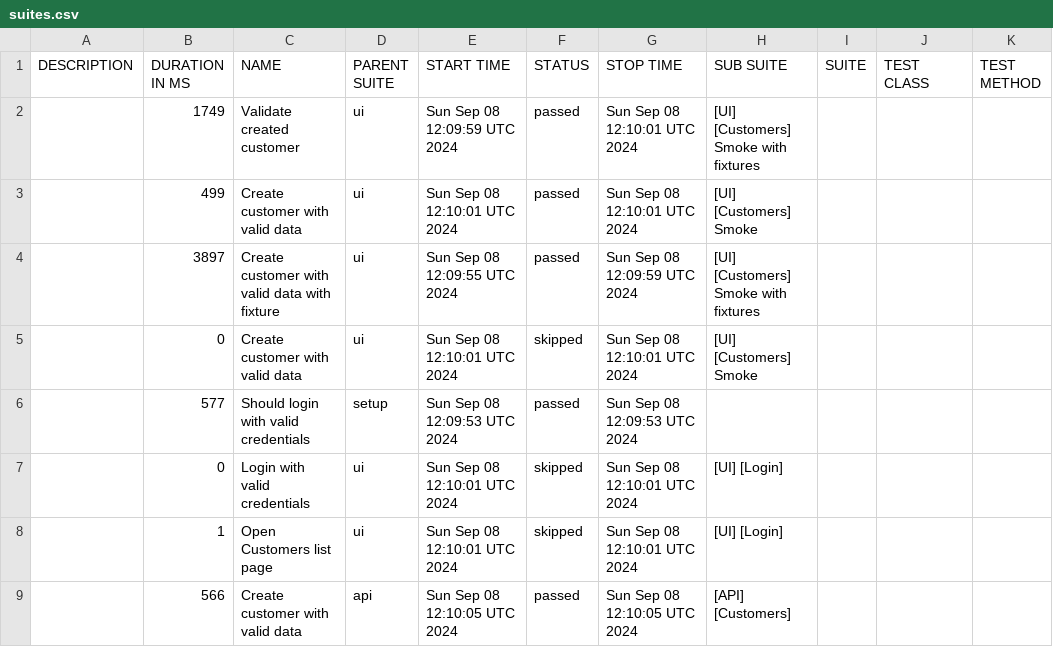
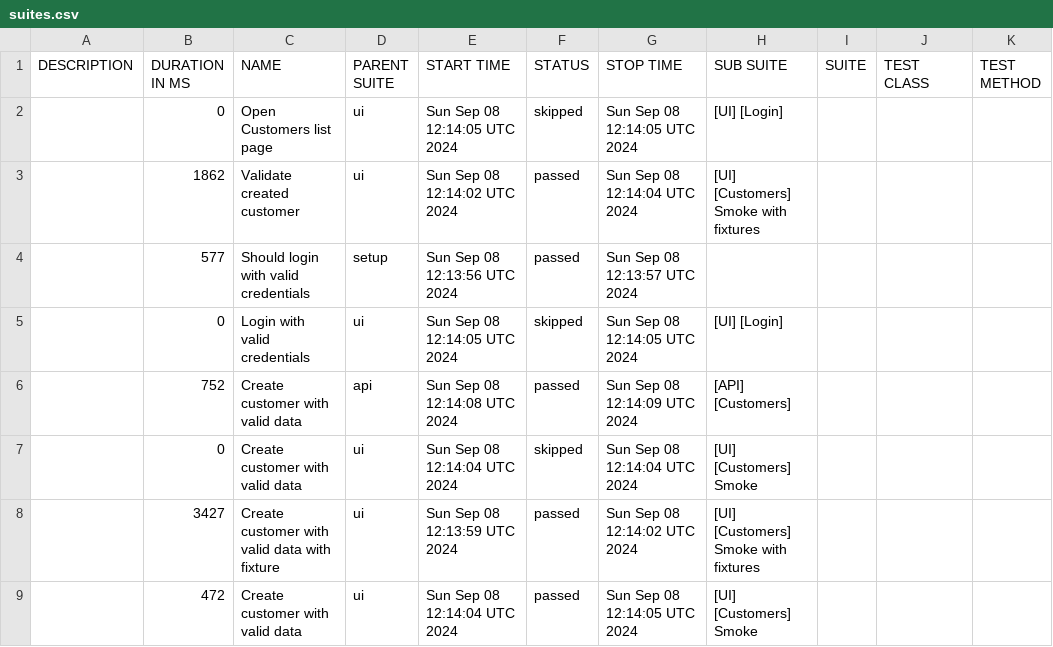
Before and after one commit to Maximus2806/SPortal_PW_Project, a CSV file: allure-report/data/suites.csv, drawn as a sheet.

```diff
--- a/allure-report/data/suites.csv
+++ b/allure-report/data/suites.csv
@@ -1,9 +1,9 @@
 "DESCRIPTION","DURATION IN MS","NAME","PARENT SUITE","START TIME","STATUS","STOP TIME","SUB SUITE","SUITE","TEST CLASS","TEST METHOD"
-"","1749","Validate created customer","ui","Sun Sep 08 12:09:59 UTC 2024","passed","Sun Sep 08 12:10:01 UTC 2024","[UI] [Customers] Smoke with fixtures","","",""
-"","499","Create customer with valid data","ui","Sun Sep 08 12:10:01 UTC 2024","passed","Sun Sep 08 12:10:01 UTC 2024","[UI] [Customers] Smoke","","",""
-"","3897","Create customer with valid data with fixture","ui","Sun Sep 08 12:09:55 UTC 2024","passed","Sun Sep 08 12:09:59 UTC 2024","[UI] [Customers] Smoke with fixtures","","",""
-"","0","Create customer with valid data","ui","Sun Sep 08 12:10:01 UTC 2024","skipped","Sun Sep 08 12:10:01 UTC 2024","[UI] [Customers] Smoke","","",""
-"","577","Should login with valid credentials","setup","Sun Sep 08 12:09:53 UTC 2024","passed","Sun Sep 08 12:09:53 UTC 2024","","","",""
-"","0","Login with valid credentials","ui","Sun Sep 08 12:10:01 UTC 2024","skipped","Sun Sep 08 12:10:01 UTC 2024","[UI] [Login]","","",""
-"","1","Open Customers list page","ui","Sun Sep 08 12:10:01 UTC 2024","skipped","Sun Sep 08 12:10:01 UTC 2024","[UI] [Login]","","",""
-"","566","Create customer with valid data","api","Sun Sep 08 12:10:05 UTC 2024","passed","Sun Sep 08 12:10:05 UTC 2024","[API] [Customers]","","",""
+"","0","Open Customers list page","ui","Sun Sep 08 12:14:05 UTC 2024","skipped","Sun Sep 08 12:14:05 UTC 2024","[UI] [Login]","","",""
+"","1862","Validate created customer","ui","Sun Sep 08 12:14:02 UTC 2024","passed","Sun Sep 08 12:14:04 UTC 2024","[UI] [Customers] Smoke with fixtures","","",""
+"","577","Should login with valid credentials","setup","Sun Sep 08 12:13:56 UTC 2024","passed","Sun Sep 08 12:13:57 UTC 2024","","","",""
+"","0","Login with valid credentials","ui","Sun Sep 08 12:14:05 UTC 2024","skipped","Sun Sep 08 12:14:05 UTC 2024","[UI] [Login]","","",""
+"","752","Create customer with valid data","api","Sun Sep 08 12:14:08 UTC 2024","passed","Sun Sep 08 12:14:09 UTC 2024","[API] [Customers]","","",""
+"","0","Create customer with valid data","ui","Sun Sep 08 12:14:04 UTC 2024","skipped","Sun Sep 08 12:14:04 UTC 2024","[UI] [Customers] Smoke","","",""
+"","3427","Create customer with valid data with fixture","ui","Sun Sep 08 12:13:59 UTC 2024","passed","Sun Sep 08 12:14:02 UTC 2024","[UI] [Customers] Smoke with fixtures","","",""
+"","472","Create customer with valid data","ui","Sun Sep 08 12:14:04 UTC 2024","passed","Sun Sep 08 12:14:05 UTC 2024","[UI] [Customers] Smoke","","",""
```
Also changed, not shown: 30 other files.
